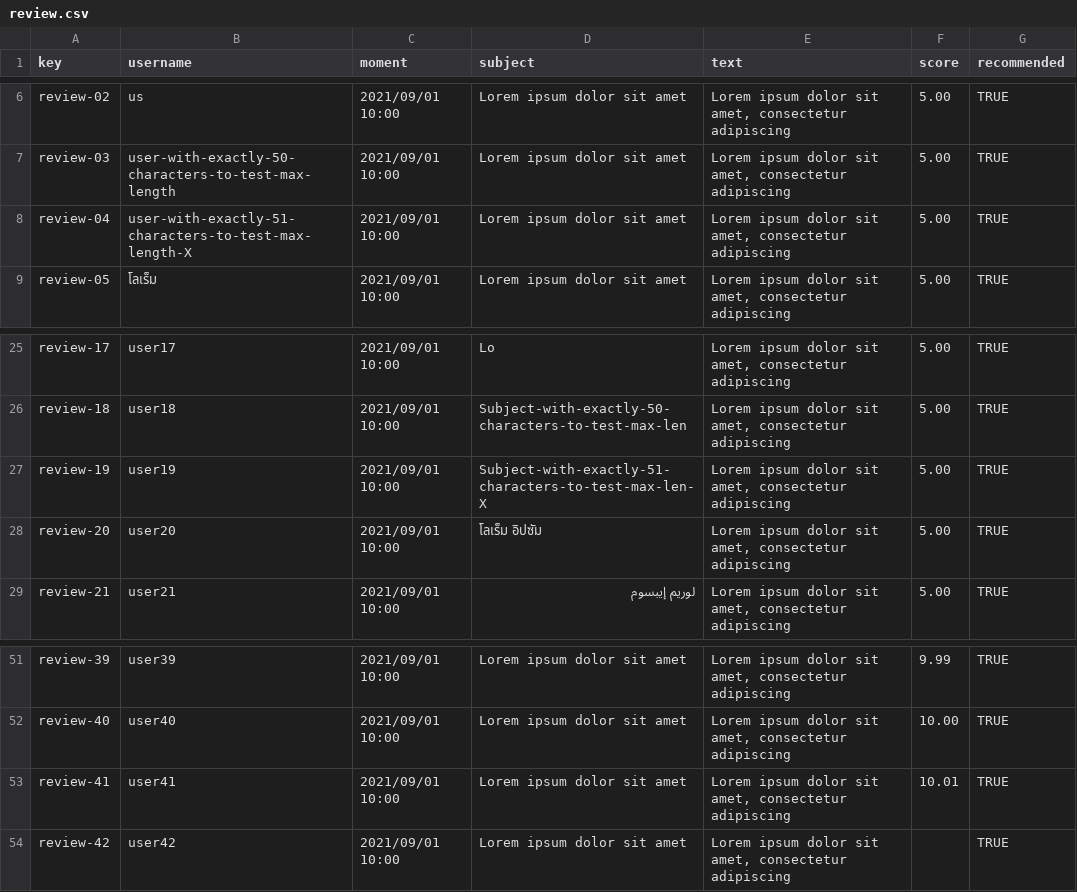
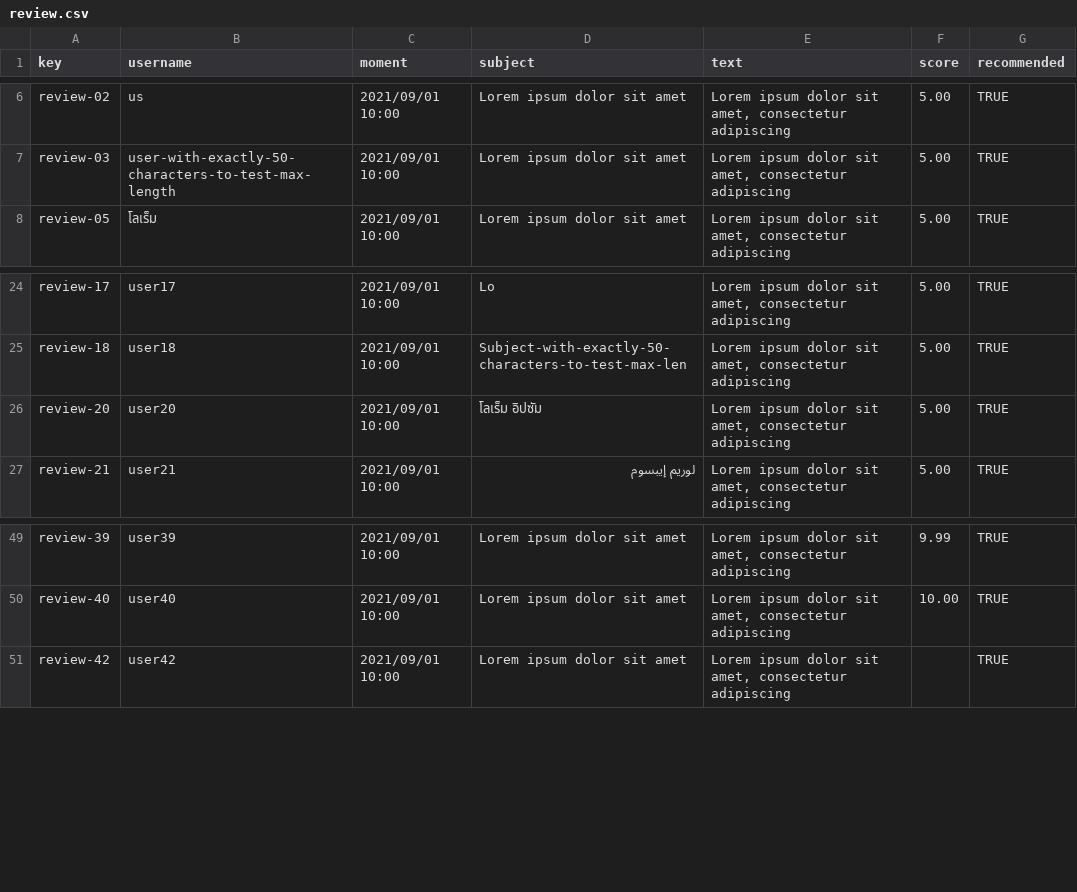
Before and after one commit to DP2-C1-037/Acme-ANS-D04, a CSV file: src/main/resources/WEB-INF/data/sample/review.csv, drawn as a sheet; only a part is shown, gaps mark what is left out; the diff names each change by its address in the sheet, - before the commit and + after, or states it on an @@ line.

```diff
--- a/src/main/resources/WEB-INF/data/sample/review.csv
+++ b/src/main/resources/WEB-INF/data/sample/review.csv
-row 8: review-04 | user-with-exactly-51-characters-to-test-max-length-X | 2021/09/01 10:00 | Lorem ipsum dolor sit amet | Lorem ipsum dolor sit amet, consectetur adipiscing | 5.00 | TRUE
-row 27: review-19 | user19 | 2021/09/01 10:00 | Subject-with-exactly-51-characters-to-test-max-len-X | Lorem ipsum dolor sit amet, consectetur adipiscing | 5.00 | TRUE
-row 53: review-41 | user41 | 2021/09/01 10:00 | Lorem ipsum dolor sit amet | Lorem ipsum dolor sit amet, consectetur adipiscing | 10.01 | TRUE
```
Also changed, not shown: src/main/resources/WEB-INF/data/sample/claim.csv, src/main/resources/WEB-INF/data/sample/tracking-log.csv.
